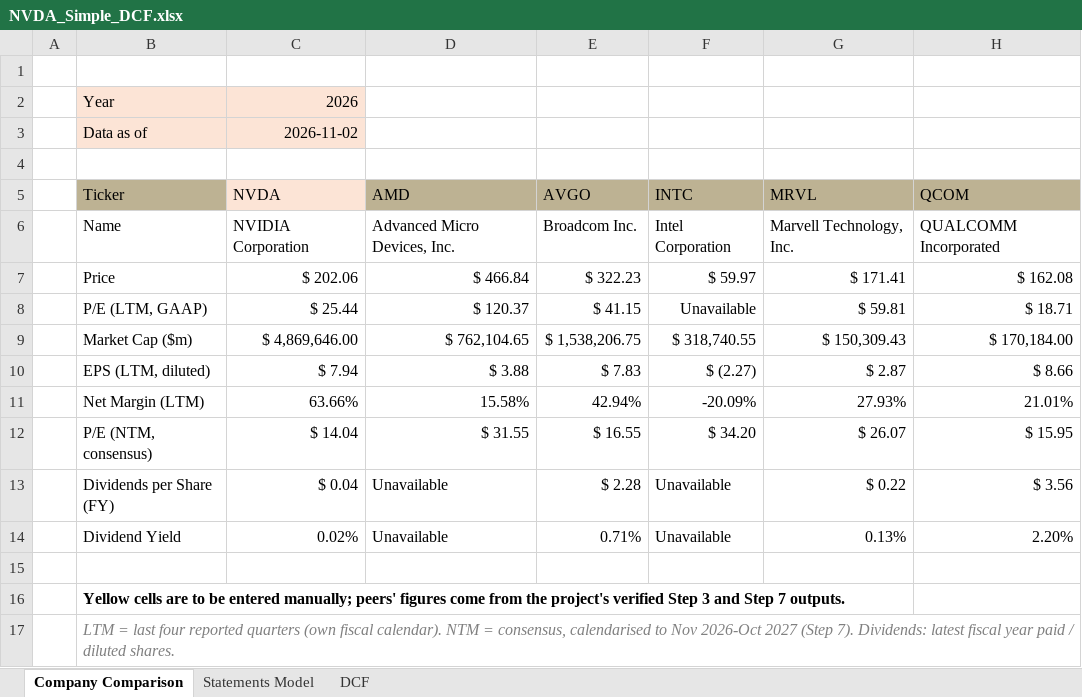
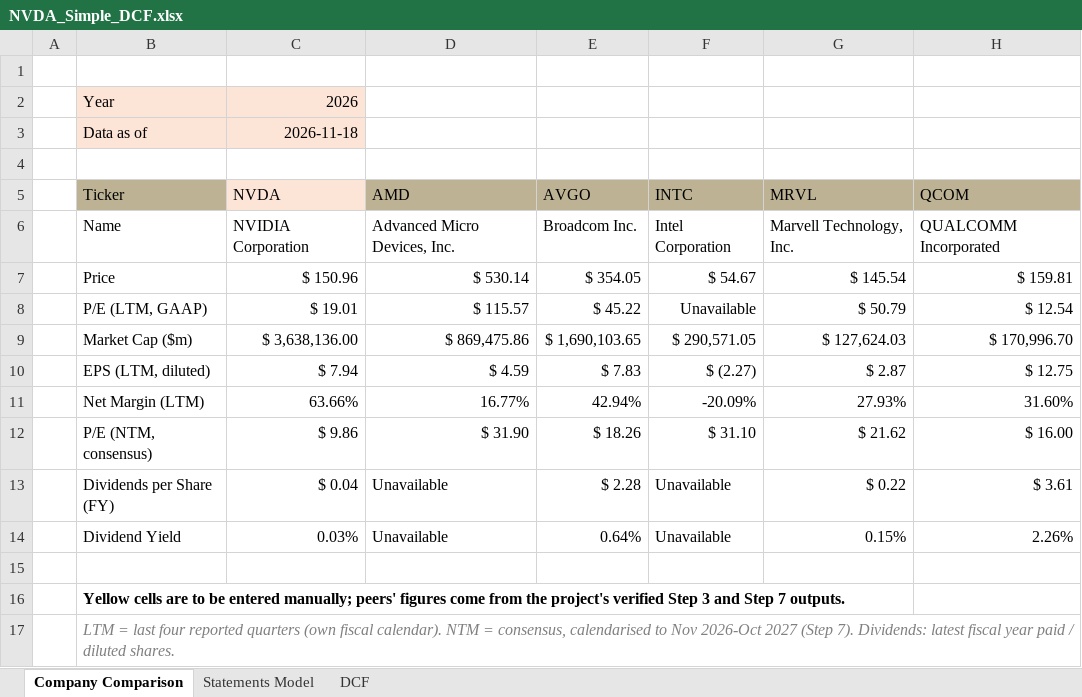
Before and after one commit to KyanSoni/nvda-stock-analysis, an Excel workbook: excel/NVDA_Simple_DCF.xlsx, sheet Company Comparison, drawn as a sheet; values as stored, in another font and other column widths than the file's, no borders; the diff names each change by its address in the sheet, - before the commit and + after, or states it on an @@ line.

```diff
--- a/excel/NVDA_Simple_DCF.xlsx (sheet Company Comparison)
+++ b/excel/NVDA_Simple_DCF.xlsx (sheet Company Comparison)
-C3 (NVDA): 2026-11-02
+C3 (NVDA): 2026-11-18
-C7 (NVDA): $ 202.06
+C7 (NVDA): $ 150.96
-D7 (AMD): $ 466.84
+D7 (AMD): $ 530.14
-E7 (AVGO): $ 322.23
+E7 (AVGO): $ 354.05
-F7 (INTC): $ 59.97
+F7 (INTC): $ 54.67
-G7 (MRVL): $ 171.41
+G7 (MRVL): $ 145.54
-H7 (QCOM): $ 162.08
+H7 (QCOM): $ 159.81
-C8 (NVDA): $ 25.44
+C8 (NVDA): $ 19.01
-D8 (AMD): $ 120.37
+D8 (AMD): $ 115.57
-E8 (AVGO): $ 41.15
+E8 (AVGO): $ 45.22
-G8 (MRVL): $ 59.81
+G8 (MRVL): $ 50.79
-H8 (QCOM): $ 18.71
+H8 (QCOM): $ 12.54
-C9 (NVDA): $ 4,869,646.00
+C9 (NVDA): $ 3,638,136.00
-D9 (AMD): $ 762,104.65
+D9 (AMD): $ 869,475.86
-E9 (AVGO): $ 1,538,206.75
+E9 (AVGO): $ 1,690,103.65
-F9 (INTC): $ 318,740.55
+F9 (INTC): $ 290,571.05
-G9 (MRVL): $ 150,309.43
+G9 (MRVL): $ 127,624.03
-H9 (QCOM): $ 170,184.00
+H9 (QCOM): $ 170,996.70
-D10 (AMD): $ 3.88
+D10 (AMD): $ 4.59
-H10 (QCOM): $ 8.66
+H10 (QCOM): $ 12.75
-D11 (AMD): 15.58%
+D11 (AMD): 16.77%
-H11 (QCOM): 21.01%
+H11 (QCOM): 31.60%
-C12 (NVDA): $ 14.04
+C12 (NVDA): $ 9.86
-D12 (AMD): $ 31.55
+D12 (AMD): $ 31.90
-E12 (AVGO): $ 16.55
+E12 (AVGO): $ 18.26
-F12 (INTC): $ 34.20
+F12 (INTC): $ 31.10
-G12 (MRVL): $ 26.07
+G12 (MRVL): $ 21.62
-H12 (QCOM): $ 15.95
+H12 (QCOM): $ 16.00
-H13 (QCOM): $ 3.56
+H13 (QCOM): $ 3.61
-C14 (NVDA): 0.02%
+C14 (NVDA): 0.03%
-E14 (AVGO): 0.71%
+E14 (AVGO): 0.64%
-G14 (MRVL): 0.13%
+G14 (MRVL): 0.15%
-H14 (QCOM): 2.20%
+H14 (QCOM): 2.26%
```
Also changed, not shown: sheet Statements Model, sheet DCF, excel/NVDA_Forecast.xlsx, 13 other files.
